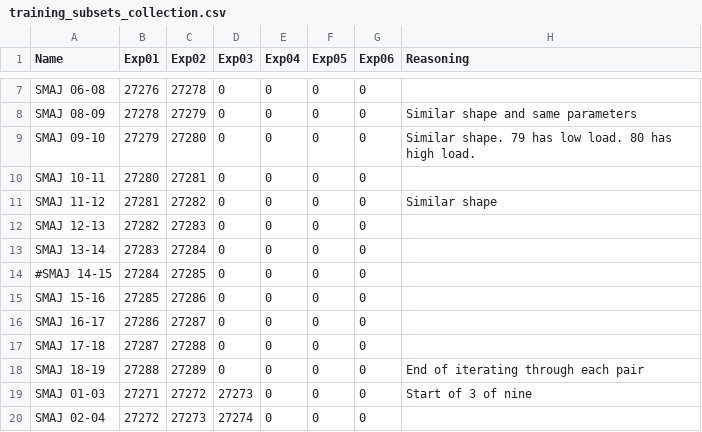
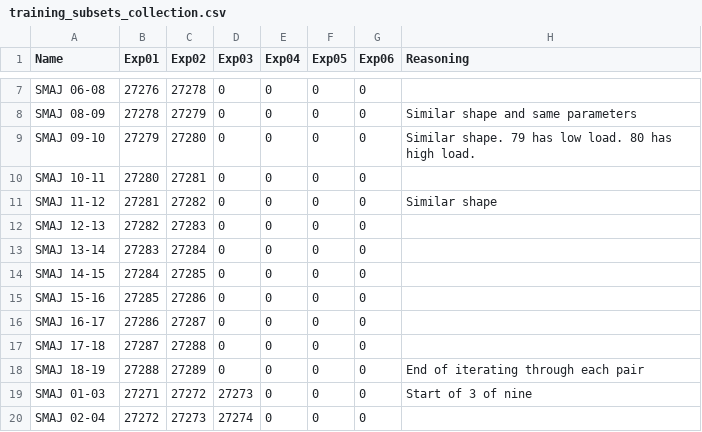
Before and after one commit to jfoster2026/KAN_TAMU_Capstone, a CSV file: training_subsets_collection.csv, drawn as a sheet; only a part is shown, gaps mark what is left out.

```diff
--- a/training_subsets_collection.csv
+++ b/training_subsets_collection.csv
@@ -13,3 +13,3 @@ SMAJ 12-13,27282,27283,0,0,0,0,
 SMAJ 13-14,27283,27284,0,0,0,0,
-#SMAJ 14-15,27284,27285,0,0,0,0,
+SMAJ 14-15,27284,27285,0,0,0,0,
 SMAJ 15-16,27285,27286,0,0,0,0,
```
Also changed, not shown: start_stop_pts.csv, 2 other files.
